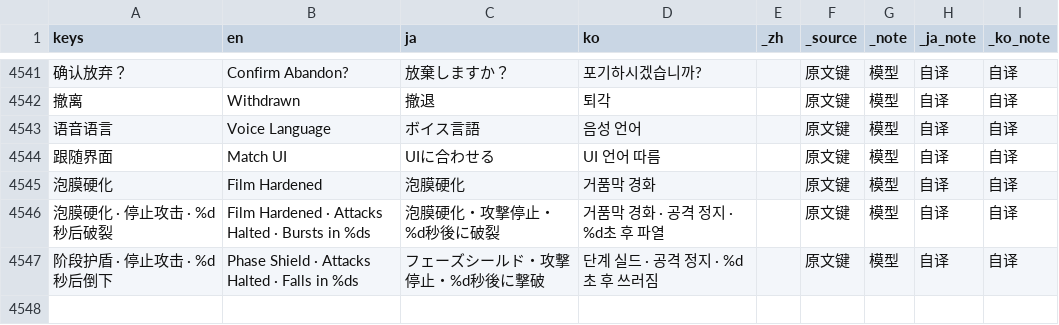
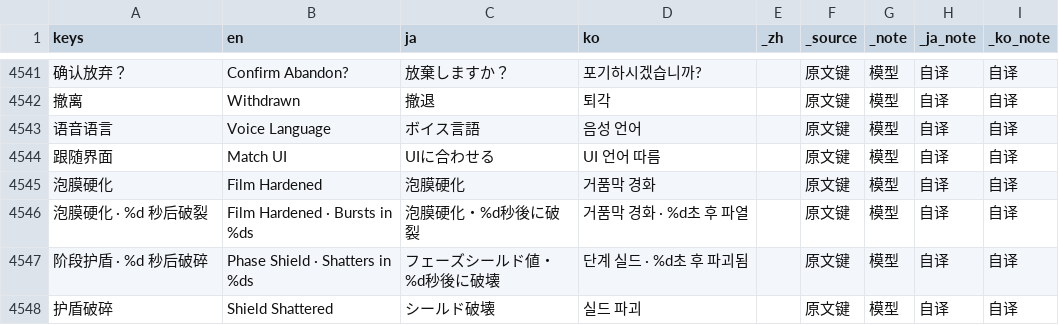
Before and after one commit to cryus-2000/ArknightsSurvivors, a CSV file: game/l10n/ui.csv, drawn as a sheet; only a part is shown, gaps mark what is left out; the diff names each change by its address in the sheet, - before the commit and + after, or states it on an @@ line.

```diff
--- a/game/l10n/ui.csv
+++ b/game/l10n/ui.csv
-A4546 (keys): 泡膜硬化 · 停止攻击 · %d 秒后破裂
+A4546 (keys): 泡膜硬化 · %d 秒后破裂
-B4546 (en): Film Hardened · Attacks Halted · Bursts in %ds
+B4546 (en): Film Hardened · Bursts in %ds
-C4546 (ja): 泡膜硬化・攻撃停止・%d秒後に破裂
+C4546 (ja): 泡膜硬化・%d秒後に破裂
-D4546 (ko): 거품막 경화 · 공격 정지 · %d초 후 파열
+D4546 (ko): 거품막 경화 · %d초 후 파열
-A4547 (keys): 阶段护盾 · 停止攻击 · %d 秒后倒下
+A4547 (keys): 阶段护盾 · %d 秒后破碎
-B4547 (en): Phase Shield · Attacks Halted · Falls in %ds
+B4547 (en): Phase Shield · Shatters in %ds
-C4547 (ja): フェーズシールド・攻撃停止・%d秒後に撃破
+C4547 (ja): フェーズシールド値・%d秒後に破壊
-D4547 (ko): 단계 실드 · 공격 정지 · %d초 후 쓰러짐
+D4547 (ko): 단계 실드 · %d초 후 파괴됨
+row 4548: 护盾破碎 | Shield Shattered | シールド破壊 | 실드 파괴 |  | 原文键 | 模型 | 自译 | 自译
```
Also changed, not shown: 8 other files.
